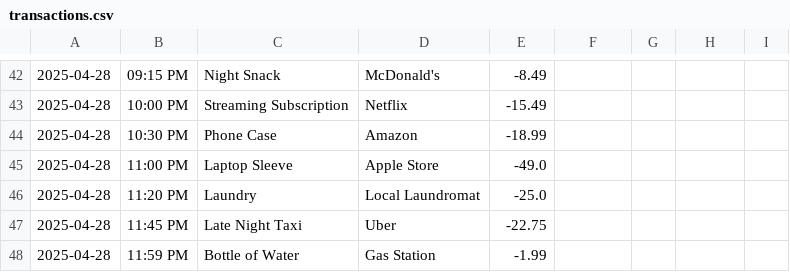
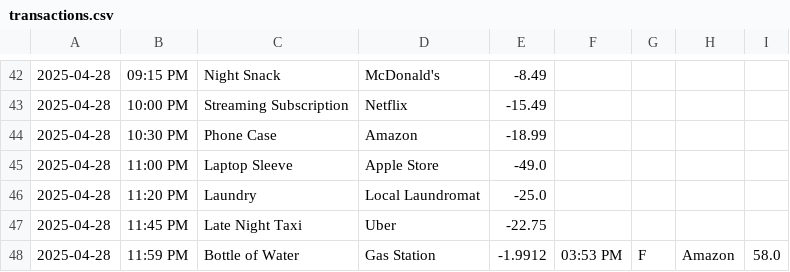
Before and after one commit to Year-Up-United-SPR-2025/Capstone-1-Account-Pro, a CSV file: Accounting_Pro_JA_CAP_1/transactions.csv, drawn as a sheet; only a part is shown, gaps mark what is left out.

```diff
--- a/Accounting_Pro_JA_CAP_1/transactions.csv
+++ b/Accounting_Pro_JA_CAP_1/transactions.csv
@@ -47,2 +47,2 @@
 2025-04-28|11:45 PM|Late Night Taxi|Uber|-22.75
-2025-04-28|11:59 PM|Bottle of Water|Gas Station|-1.99
+2025-04-28|11:59 PM|Bottle of Water|Gas Station|-1.9912|03:53 PM|F|Amazon|58.0
```
Also changed, not shown: 2 other files.
